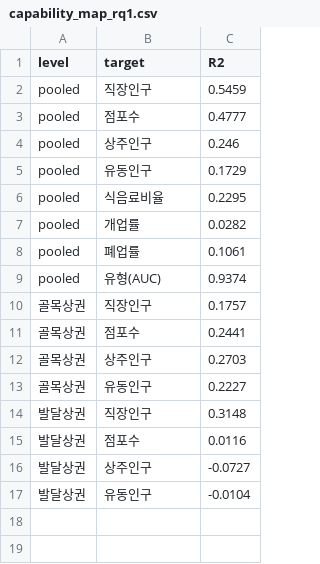
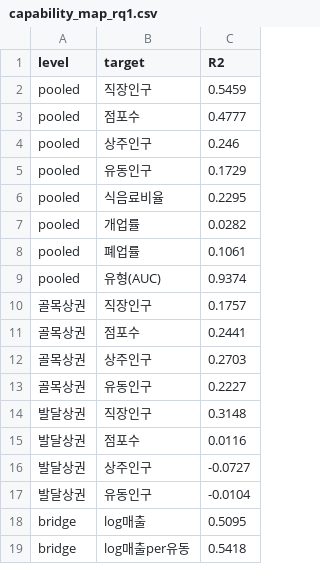
Before and after one commit to minstaar/streetscape-sensing-capability, a CSV file: reports/capability_map_rq1.csv, drawn as a sheet; the diff names each change by its address in the sheet, - before the commit and + after, or states it on an @@ line.

```diff
--- a/reports/capability_map_rq1.csv
+++ b/reports/capability_map_rq1.csv
+row 18: bridge | log매출 | 0.5095
+row 19: bridge | log매출per유동 | 0.5418
```
Also changed, not shown: reports/capability_map_rq3.csv, 4 other files.
